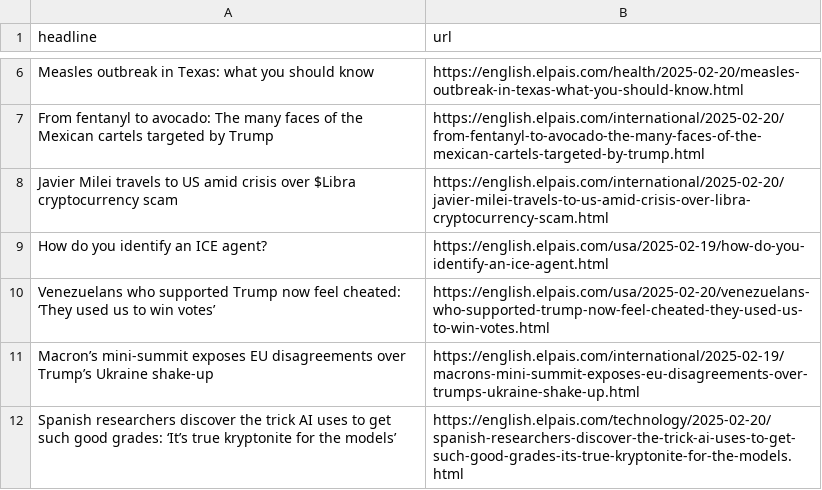
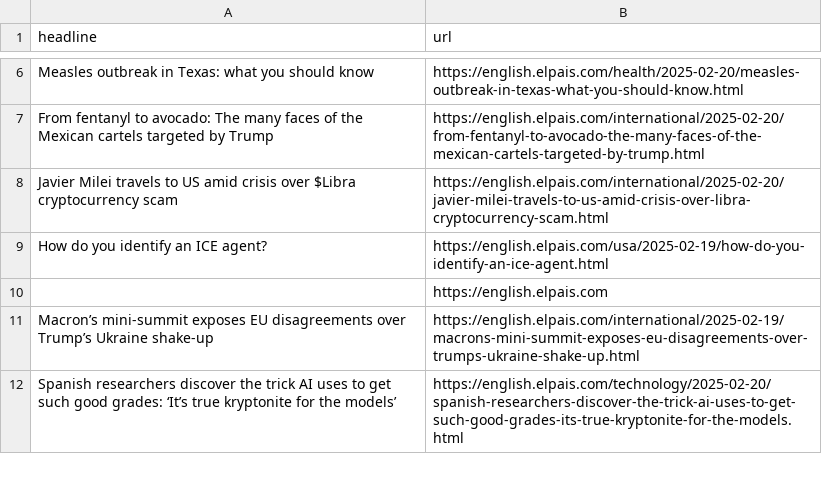
Before and after one commit to adiel3/el-pais-autoscraper, a CSV file: headlines.csv, drawn as a sheet; only a part is shown, gaps mark what is left out; removed rows and columns are numbered as before the commit, all else as after; the diff names each change by its address in the sheet, - before the commit and + after, or states it on an @@ line.

```diff
--- a/headlines.csv
+++ b/headlines.csv
-row 10: Venezuelans who supported Trump now feel cheated: ‘They used us to win votes’ | https://english.elpais.com/usa/2025-02-20/venezuelans-who-supported-trump-now-feel-cheated-they-used-us-to-win-votes.html
+row 10:  | https://english.elpais.com
```
